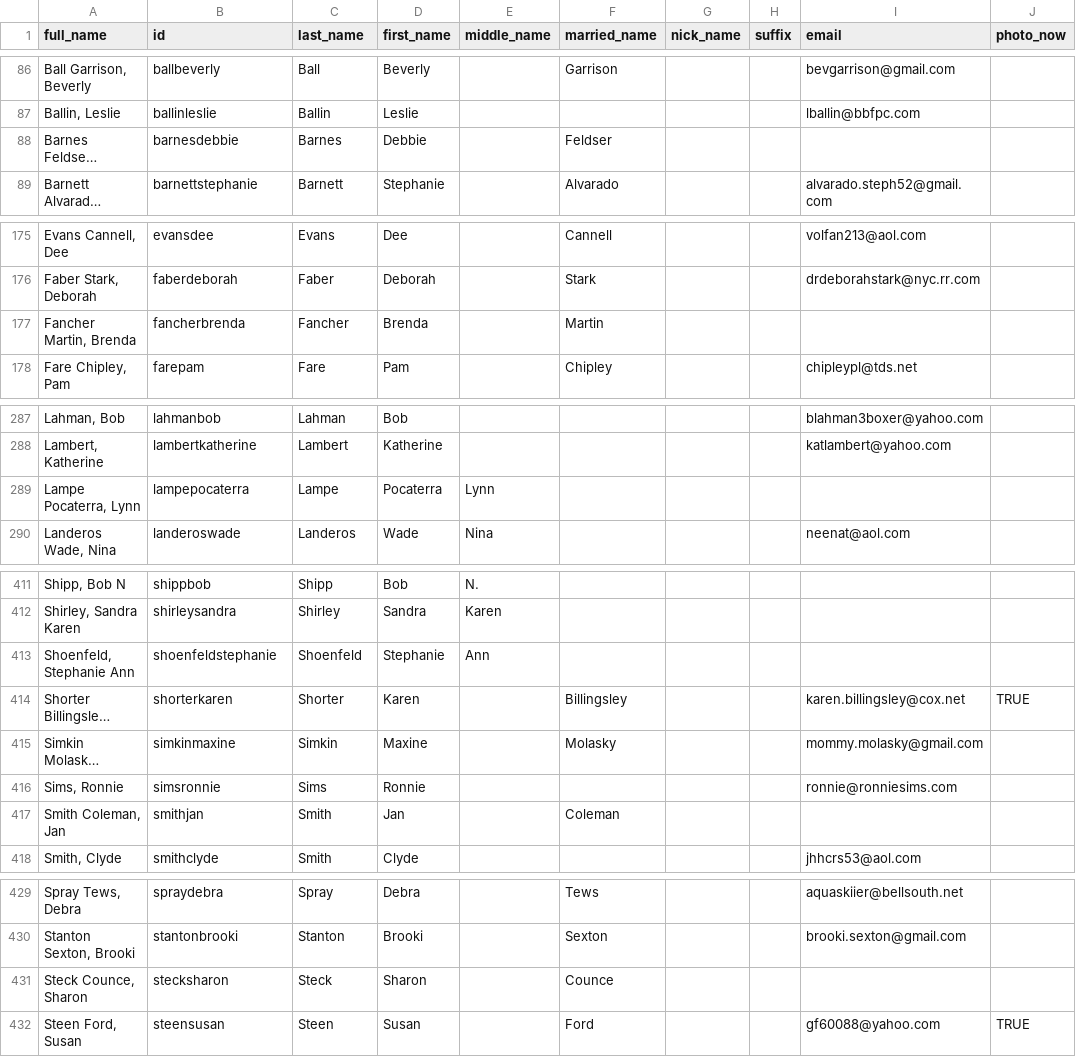
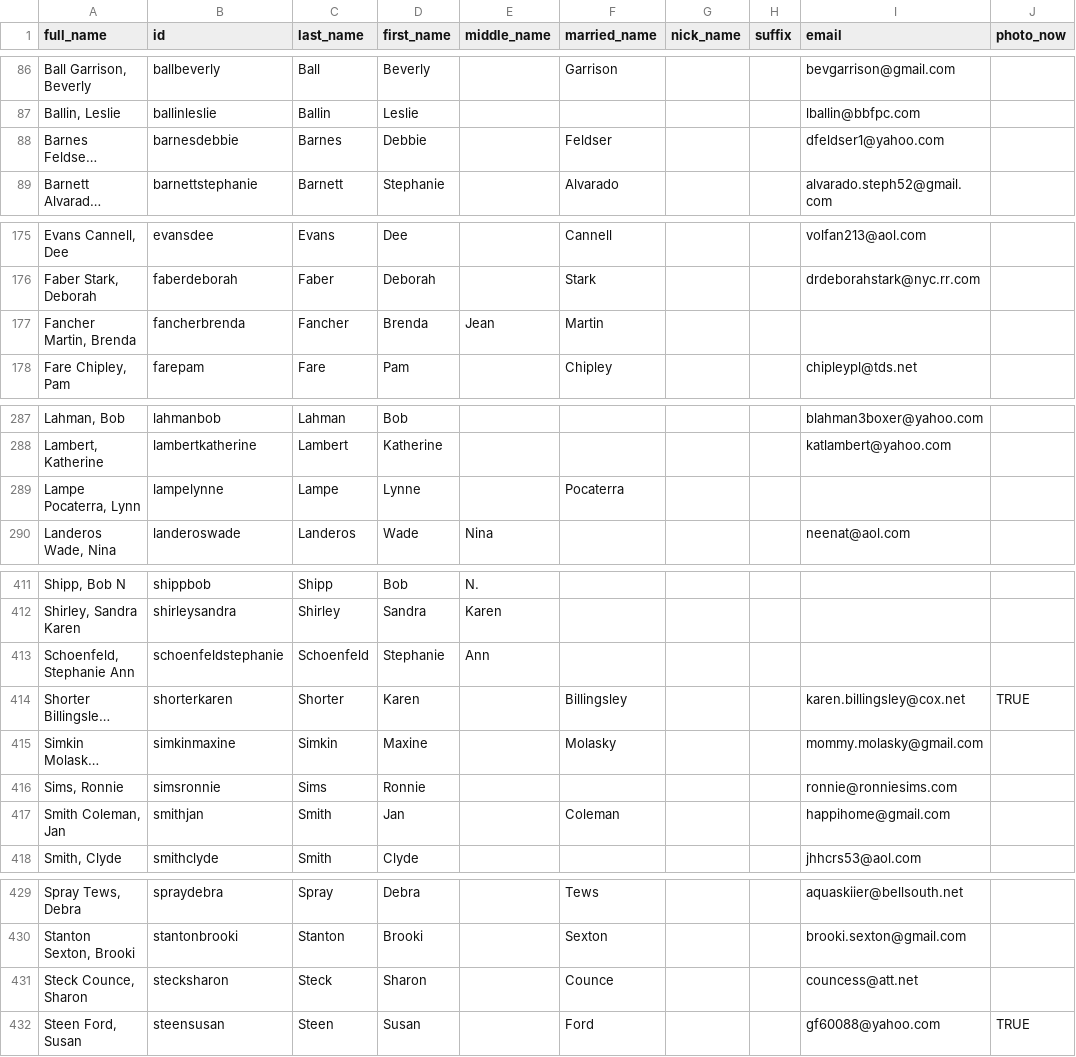
Before and after one commit to johnmparkinson/whs70, a CSV file: src/data/people.csv, drawn as a sheet; only a part is shown, gaps mark what is left out; long unchanged cells end in …; the diff names each change by its address in the sheet, - before the commit and + after, or states it on an @@ line.

Commit message:
updated

```diff
--- a/src/data/people.csv
+++ b/src/data/people.csv
-I88 (email): (empty)
+I88 (email): dfeldser1@yahoo.com
-E177 (middle_name): (empty)
+E177 (middle_name): Jean
-B289 (id): lampepocaterra
+B289 (id): lampelynne
-D289 (first_name): Pocaterra
+D289 (first_name): Lynne
-E289 (middle_name): Lynn
+E289 (middle_name): (empty)
-F289 (married_name): (empty)
+F289 (married_name): Pocaterra
-A413 (full_name): Shoenfeld, Stephanie Ann
+A413 (full_name): Schoenfeld, Stephanie Ann
-B413 (id): shoenfeldstephanie
+B413 (id): schoenfeldstephanie
-C413 (last_name): Shoenfeld
+C413 (last_name): Schoenfeld
-I417 (email): (empty)
+I417 (email): happihome@gmail.com
-I431 (email): (empty)
+I431 (email): councess@att.net
```
